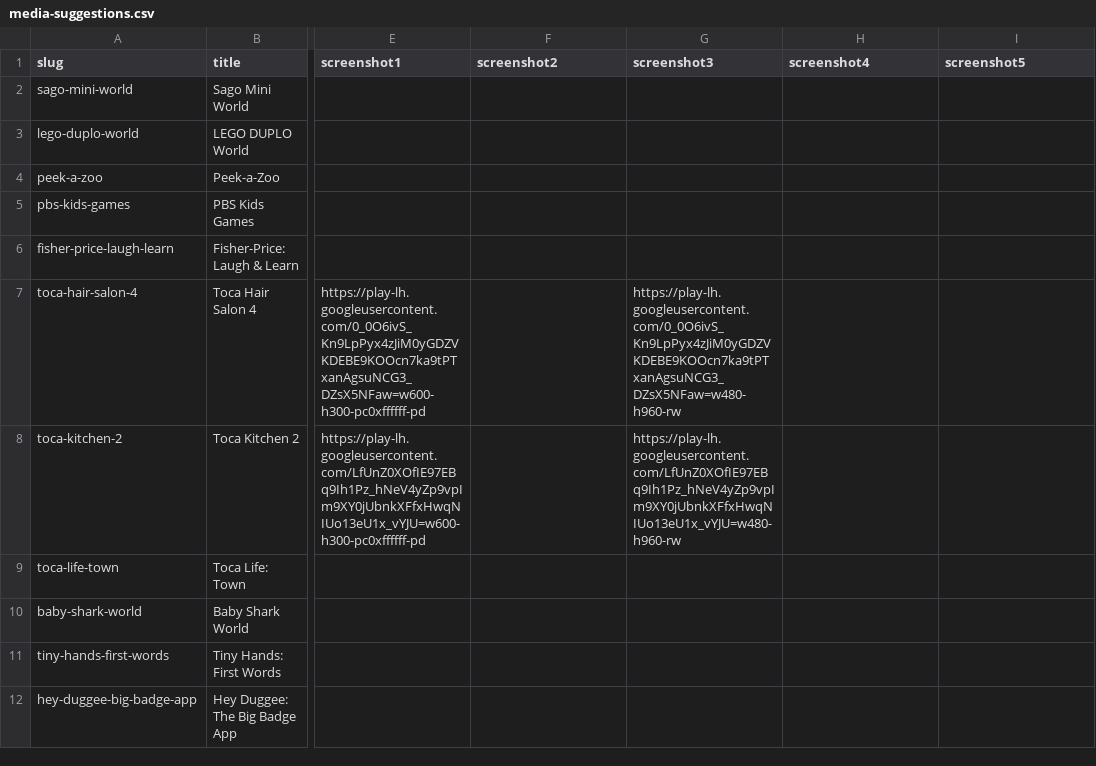
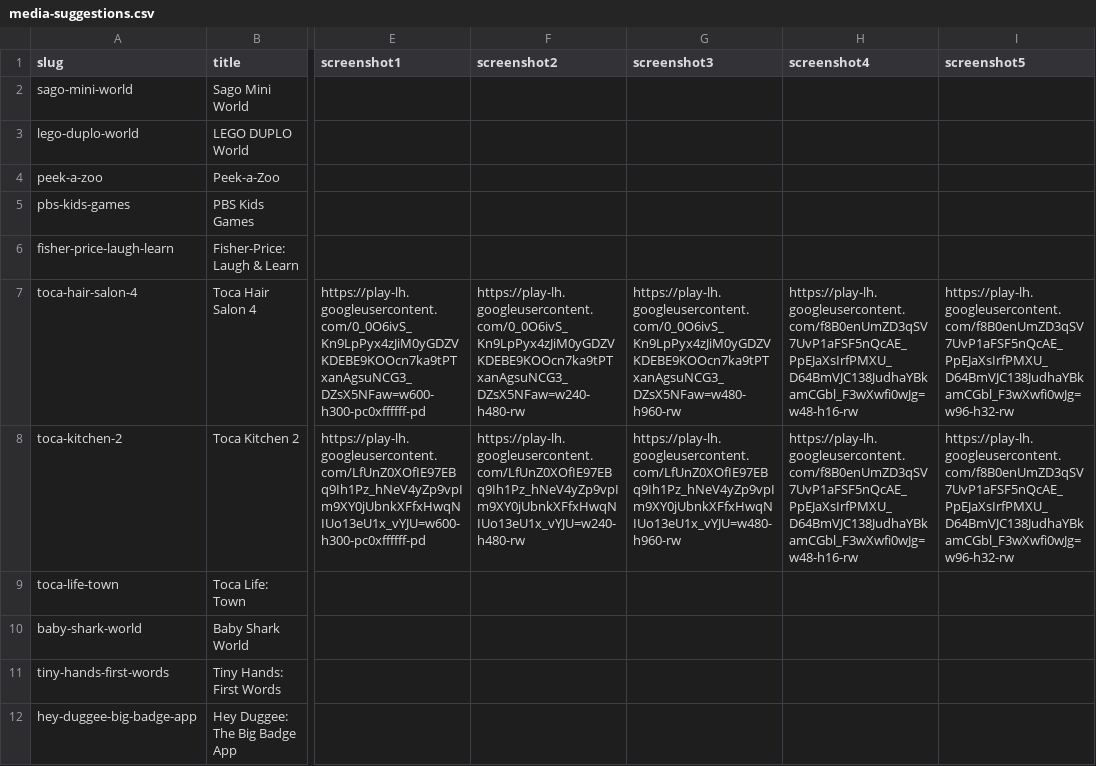
Before and after one commit to Hugobently/boernespilguiden, a CSV file: scripts/output/media-suggestions.csv, drawn as a sheet; only a part is shown, gaps mark what is left out; the diff covers the shown part only; the diff names each change by its address in the sheet, - before the commit and + after, or states it on an @@ line.

```diff
--- a/scripts/output/media-suggestions.csv
+++ b/scripts/output/media-suggestions.csv
-F7 (screenshot2): (empty)
+F7 (screenshot2): https://play-lh.googleusercontent.com/0_0O6ivS_Kn9LpPyx4zJiM0yGDZVKDEBE9KOOcn7ka9tPTxanAgsuNCG3_DZsX5NFaw=w240-h480-rw
-H7:H8 (screenshot4): (empty)
+H7:H8 (screenshot4): https://play-lh.googleusercontent.com/f8B0enUmZD3qSV7UvP1aFSF5nQcAE_PpEJaXsIrfPMXU_D64BmVJC138JudhaYBkamCGbl_F3wXwfi0wJg=w48-h16-rw
-I7:I8 (screenshot5): (empty)
+I7:I8 (screenshot5): https://play-lh.googleusercontent.com/f8B0enUmZD3qSV7UvP1aFSF5nQcAE_PpEJaXsIrfPMXU_D64BmVJC138JudhaYBkamCGbl_F3wXwfi0wJg=w96-h32-rw
-F8 (screenshot2): (empty)
+F8 (screenshot2): https://play-lh.googleusercontent.com/LfUnZ0XOfIE97EBq9Ih1Pz_hNeV4yZp9vpIm9XY0jUbnkXFfxHwqNIUo13eU1x_vYJU=w240-h480-rw
```
Also changed, not shown: 58 edited cells elsewhere in this file, 5 other files.
